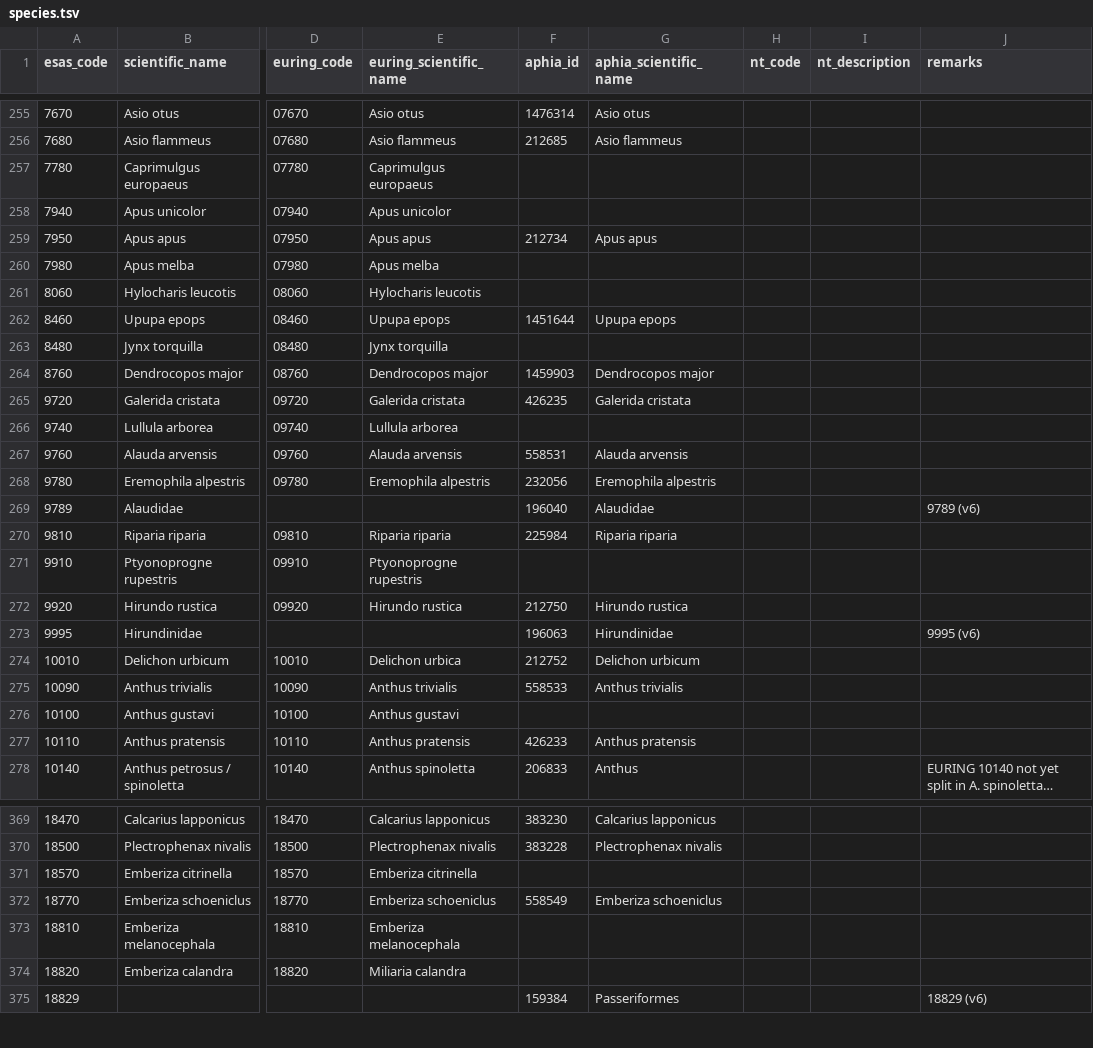
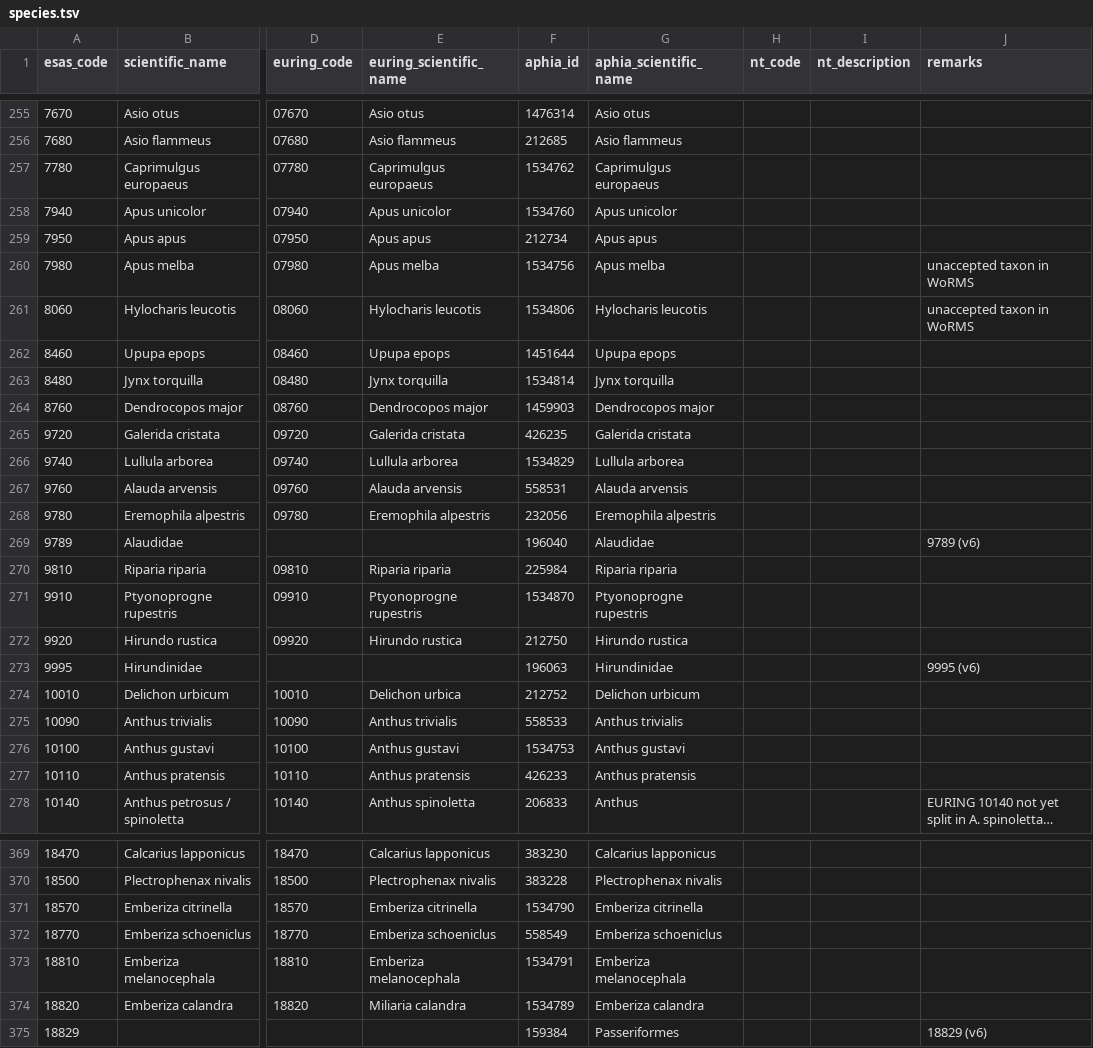
Before and after one commit to ices-tools-dev/esas, a TSV file: _data/vocabularies/species.tsv, drawn as a sheet; only a part is shown, gaps mark what is left out; long unchanged cells end in …; the diff covers the shown part only; the diff names each change by its address in the sheet, - before the commit and + after, or states it on an @@ line.

```diff
--- a/_data/vocabularies/species.tsv
+++ b/_data/vocabularies/species.tsv
-F257 (aphia_id): (empty)
+F257 (aphia_id): 1534762
-G257 (aphia_scientific_name): (empty)
+G257 (aphia_scientific_name): Caprimulgus europaeus
-F258 (aphia_id): (empty)
+F258 (aphia_id): 1534760
-G258 (aphia_scientific_name): (empty)
+G258 (aphia_scientific_name): Apus unicolor
-F260 (aphia_id): (empty)
+F260 (aphia_id): 1534756
-G260 (aphia_scientific_name): (empty)
+G260 (aphia_scientific_name): Apus melba
-J260:J261 (remarks): (empty)
+J260:J261 (remarks): unaccepted taxon in WoRMS
-F261 (aphia_id): (empty)
+F261 (aphia_id): 1534806
-G261 (aphia_scientific_name): (empty)
+G261 (aphia_scientific_name): Hylocharis leucotis
-F263 (aphia_id): (empty)
+F263 (aphia_id): 1534814
-G263 (aphia_scientific_name): (empty)
+G263 (aphia_scientific_name): Jynx torquilla
-F266 (aphia_id): (empty)
+F266 (aphia_id): 1534829
-G266 (aphia_scientific_name): (empty)
+G266 (aphia_scientific_name): Lullula arborea
-F271 (aphia_id): (empty)
+F271 (aphia_id): 1534870
-G271 (aphia_scientific_name): (empty)
+G271 (aphia_scientific_name): Ptyonoprogne rupestris
-F276 (aphia_id): (empty)
+F276 (aphia_id): 1534753
-G276 (aphia_scientific_name): (empty)
+G276 (aphia_scientific_name): Anthus gustavi
-F371 (aphia_id): (empty)
+F371 (aphia_id): 1534790
-G371 (aphia_scientific_name): (empty)
+G371 (aphia_scientific_name): Emberiza citrinella
-F373 (aphia_id): (empty)
+F373 (aphia_id): 1534791
-G373 (aphia_scientific_name): (empty)
+G373 (aphia_scientific_name): Emberiza melanocephala
-F374 (aphia_id): (empty)
+F374 (aphia_id): 1534789
-G374 (aphia_scientific_name): (empty)
+G374 (aphia_scientific_name): Emberiza calandra
```
Also changed, not shown: 71 edited cells elsewhere in this file.
